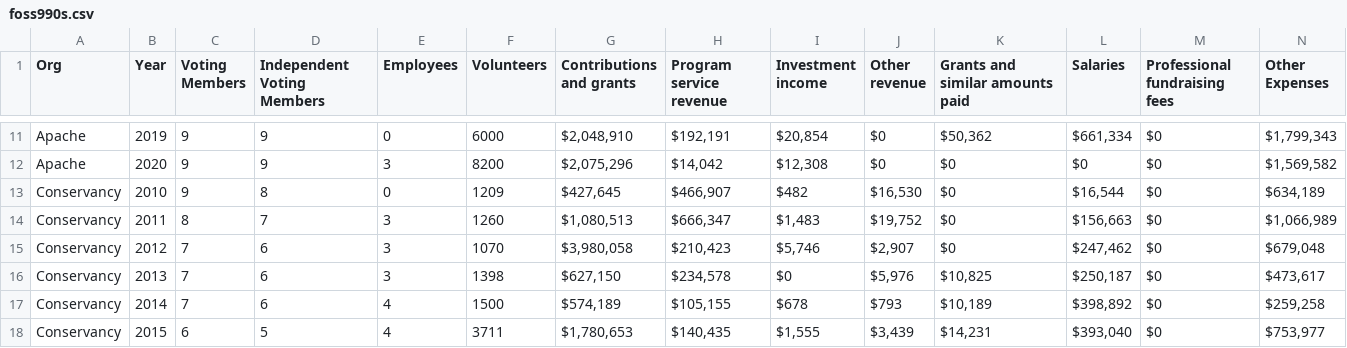
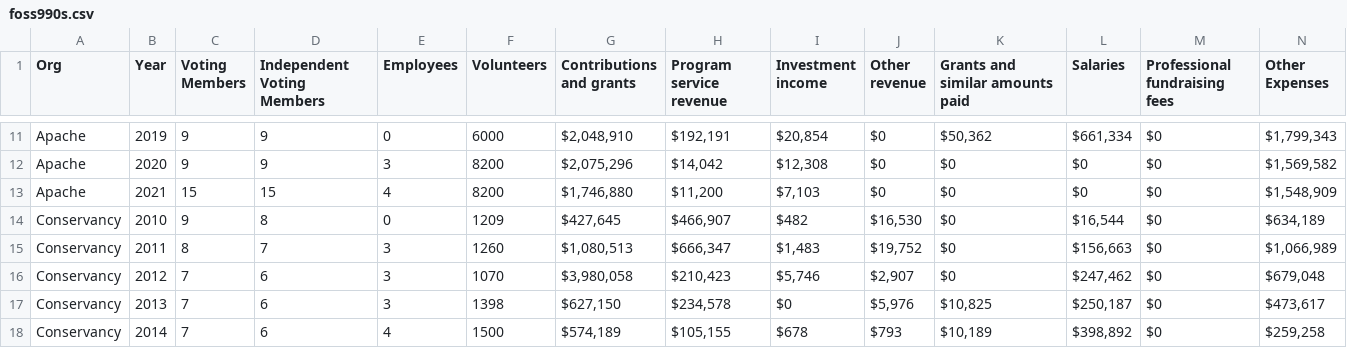
Before and after one commit to ShaneCurcuru/fossfunding, a CSV file: _data/foss990s.csv, drawn as a sheet; only a part is shown, gaps mark what is left out; the shorter side is filled out with more unchanged rows; rows hold the shown columns only; the diff names each change by its address in the sheet, - before the commit and + after, or states it on an @@ line.

Commit message:
Add ASF 2021 data

```diff
--- a/_data/foss990s.csv
+++ b/_data/foss990s.csv
+row 13: Apache | 2021 | 15 | 15 | 4 | 8200 | $1,746,880 | $11,200 | $7,103 | $0 | $0 | $0 | $0 | $1,548,909
```
